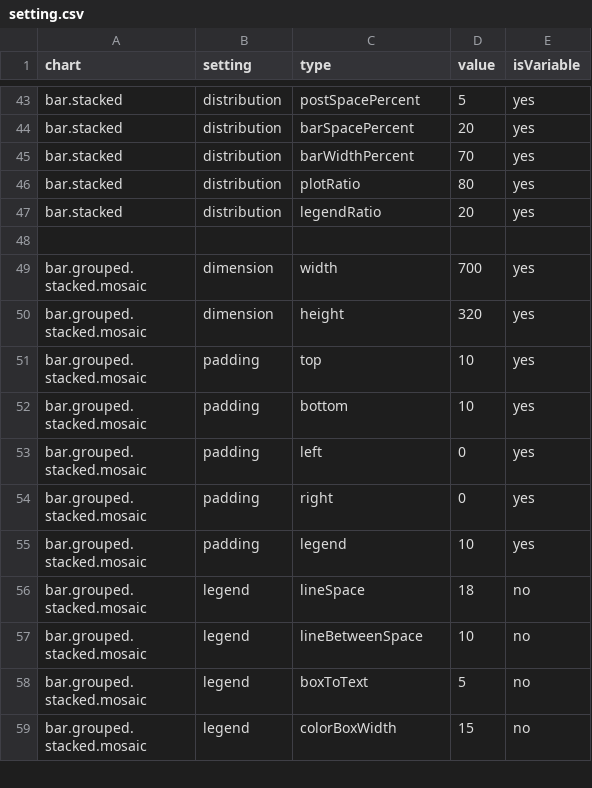
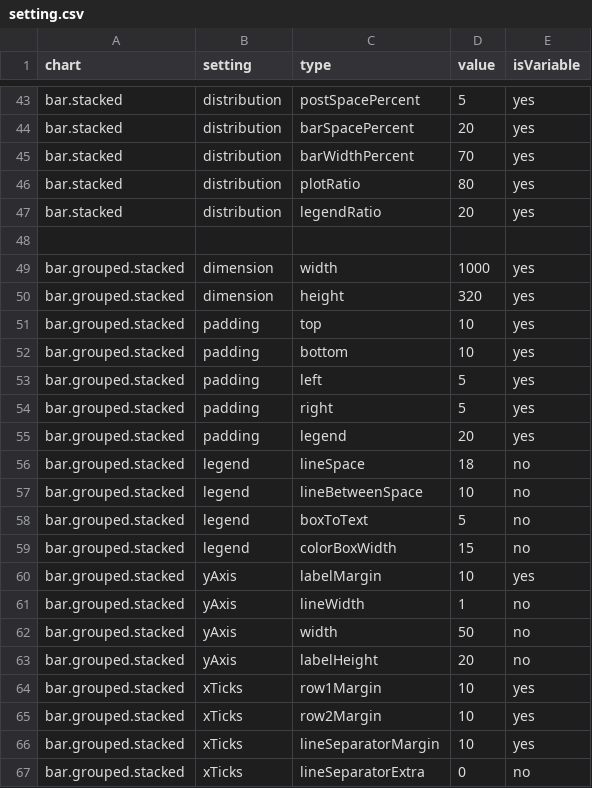
Before and after one commit to ikamyx/CanadianEnergyOutlook, a CSV file: data/setting.csv, drawn as a sheet; only a part is shown, gaps mark what is left out; the shorter side is filled out with more unchanged rows; the diff covers the shown part only; the diff names each change by its address in the sheet, - before the commit and + after, or states it on an @@ line.

Commit message:
Update setting.csv

```diff
--- a/data/setting.csv
+++ b/data/setting.csv
+row 49: bar.grouped.stacked | dimension | width | 1000 | yes
+row 50: bar.grouped.stacked | dimension | height | 320 | yes
+row 51: bar.grouped.stacked | padding | top | 10 | yes
+row 52: bar.grouped.stacked | padding | bottom | 10 | yes
+row 53: bar.grouped.stacked | padding | left | 5 | yes
+row 54: bar.grouped.stacked | padding | right | 5 | yes
+row 55: bar.grouped.stacked | padding | legend | 20 | yes
+row 56: bar.grouped.stacked | legend | lineSpace | 18 | no
+row 57: bar.grouped.stacked | legend | lineBetweenSpace | 10 | no
+row 58: bar.grouped.stacked | legend | boxToText | 5 | no
+row 59: bar.grouped.stacked | legend | colorBoxWidth | 15 | no
+row 60: bar.grouped.stacked | yAxis | labelMargin | 10 | yes
+row 61: bar.grouped.stacked | yAxis | lineWidth | 1 | no
+row 62: bar.grouped.stacked | yAxis | width | 50 | no
+row 63: bar.grouped.stacked | yAxis | labelHeight | 20 | no
+row 64: bar.grouped.stacked | xTicks | row1Margin | 10 | yes
+row 65: bar.grouped.stacked | xTicks | row2Margin | 10 | yes
+row 66: bar.grouped.stacked | xTicks | lineSeparatorMargin | 10 | yes
+row 67: bar.grouped.stacked | xTicks | lineSeparatorExtra | 0 | no
```
Also changed, not shown: 11 added rows and 28 moved rows elsewhere in this file.
